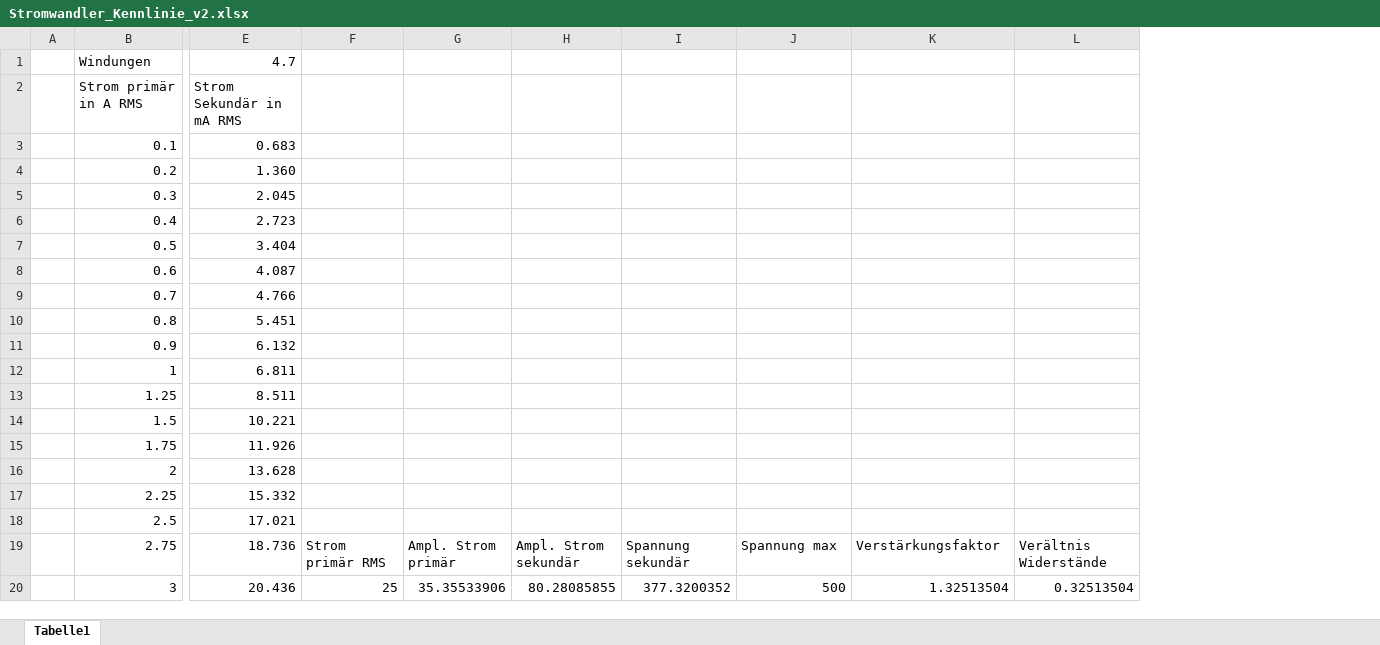
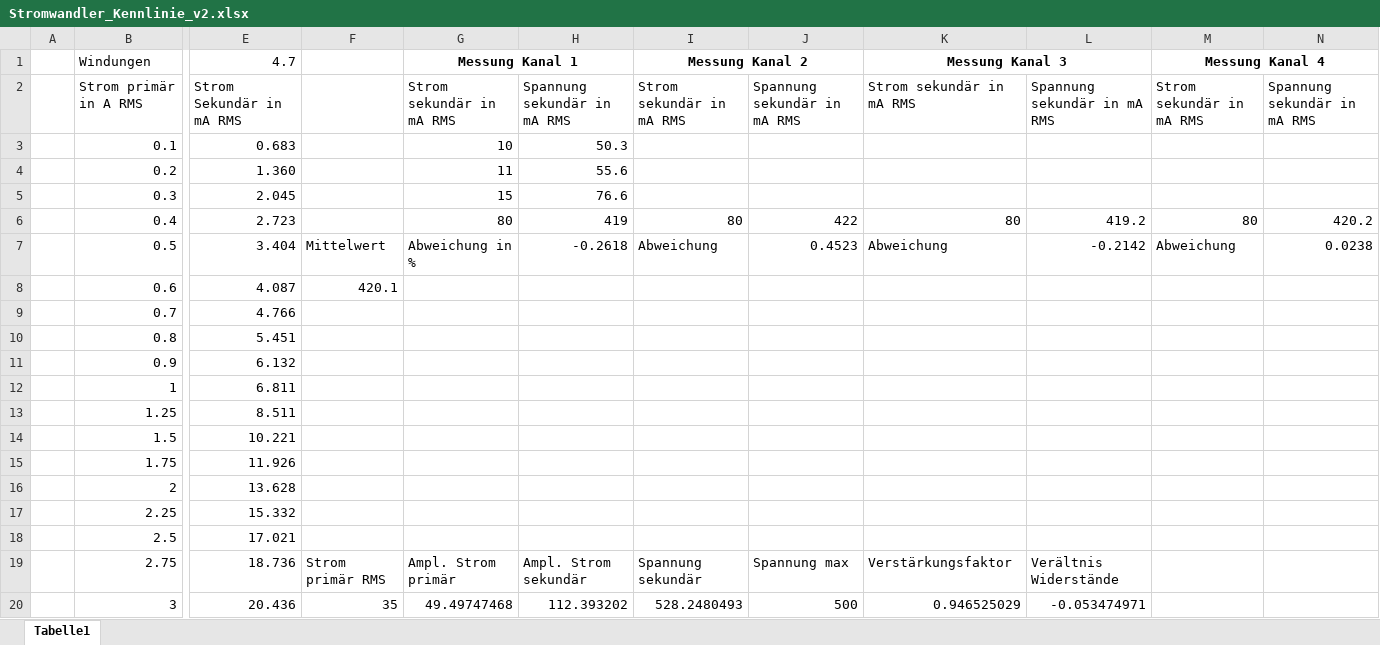
Before and after one commit to RhoIota/Breakout_Board, an Excel workbook: Doku/Stromwandler_Kennlinie_v2.xlsx, sheet Tabelle1, drawn as a sheet; only a part is shown, gaps mark what is left out; values as stored, in another font and other column widths than the file's, no borders; charts and pictures not drawn; removed rows and columns are numbered as before the commit, all else as after; the diff names each change by its address in the sheet, - before the commit and + after, or states it on an @@ line.

```diff
--- a/Doku/Stromwandler_Kennlinie_v2.xlsx (sheet Tabelle1)
+++ b/Doku/Stromwandler_Kennlinie_v2.xlsx (sheet Tabelle1)
-column G, rows 19-20: Ampl. Strom primär | 35.35533906
-column H, rows 19-20: Ampl. Strom sekundär | 80.28085855
+column G (Messung Kanal 1), rows 2-20: Strom sekundär in mA RMS | 10 | 11 | 15 | 80 | Abweichung in % |  |  |  |  |  |  |  |  |  |  |  | Ampl. Strom primär | 49.49747468
+column H, rows 2-20: Spannung sekundär in mA RMS | 50.3 | 55.6 | 76.6 | 419 | -0.2618 |  |  |  |  |  |  |  |  |  |  |  | Ampl. Strom sekundär | 112.393202
+column M (Messung Kanal 4), rows 2-7: Strom sekundär in mA RMS |  |  |  | 80 | Abweichung
+column N, rows 2-7: Spannung sekundär in mA RMS |  |  |  | 420.2 | 0.0238
-I1: (empty)
+I1: Messung Kanal 2
+I1:J1 merged
-K1: (empty)
+K1: Messung Kanal 3
+K1:L1 merged
-I2 (Messung Kanal 2): (empty)
+I2 (Messung Kanal 2): Strom sekundär in mA RMS
-J2: (empty)
+J2: Spannung sekundär in mA RMS
-K2 (Messung Kanal 3): (empty)
+K2 (Messung Kanal 3): Strom sekundär in mA RMS
-L2: (empty)
+L2: Spannung sekundär in mA RMS
-I6 (Messung Kanal 2): (empty)
+I6 (Messung Kanal 2): 80
-J6: (empty)
+J6: 422
-K6 (Messung Kanal 3): (empty)
+K6 (Messung Kanal 3): 80
-L6: (empty)
+L6: 419.2
-F7: (empty)
+F7: Mittelwert
-I7 (Messung Kanal 2): (empty)
+I7 (Messung Kanal 2): Abweichung
-J7: (empty)
+J7: 0.4523
-K7 (Messung Kanal 3): (empty)
+K7 (Messung Kanal 3): Abweichung
-L7: (empty)
+L7: -0.2142
-F8: (empty)
+F8: 420.1
-F20: 25
+F20: 35
-I20 (Messung Kanal 2): 377.3200352
+I20 (Messung Kanal 2): 528.2480493
-K20 (Messung Kanal 3): 1.32513504
+K20 (Messung Kanal 3): 0.946525029
-L20: 0.32513504
+L20: -0.053474971
```
Also changed, not shown: charts or pictures, 5 other files.
